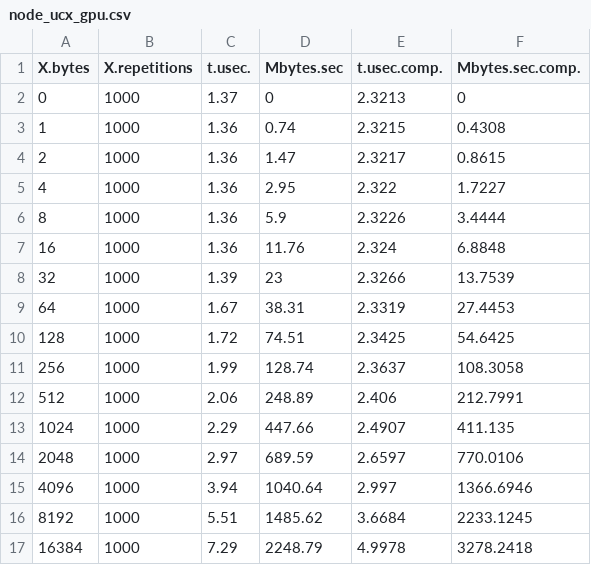
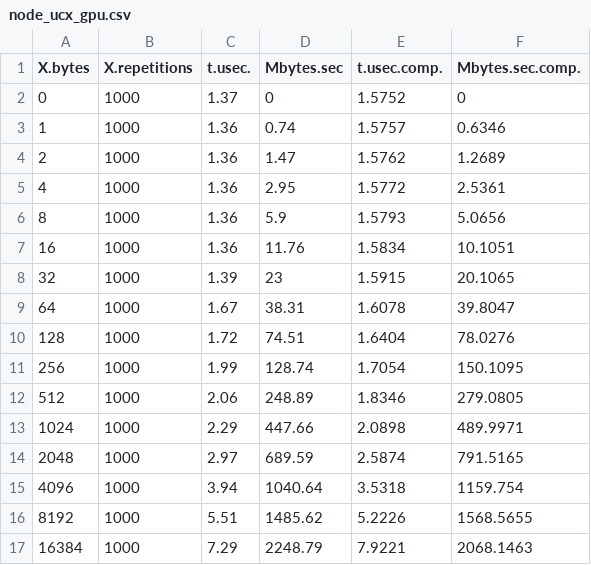
Before and after one commit to erikalena/hpc_assignment1, a CSV file: section2/csv/node_ucx_gpu.csv, drawn as a sheet; only a part is shown; the diff covers the shown part only.

```diff
--- a/section2/csv/node_ucx_gpu.csv
+++ b/section2/csv/node_ucx_gpu.csv
@@ -1,17 +1,17 @@
 X.bytes,X.repetitions,t.usec.,Mbytes.sec,t.usec.comp.,Mbytes.sec.comp.
-0,1000,1.37,0,2.3213,0
-1,1000,1.36,0.74,2.3215,0.4308
-2,1000,1.36,1.47,2.3217,0.8615
-4,1000,1.36,2.95,2.322,1.7227
-8,1000,1.36,5.9,2.3226,3.4444
-16,1000,1.36,11.76,2.324,6.8848
-32,1000,1.39,23,2.3266,13.7539
-64,1000,1.67,38.31,2.3319,27.4453
-128,1000,1.72,74.51,2.3425,54.6425
-256,1000,1.99,128.74,2.3637,108.3058
-512,1000,2.06,248.89,2.406,212.7991
-1024,1000,2.29,447.66,2.4907,411.135
-2048,1000,2.97,689.59,2.6597,770.0106
-4096,1000,3.94,1040.64,2.997,1366.6946
-8192,1000,5.51,1485.62,3.6684,2233.1245
-16384,1000,7.29,2248.79,4.9978,3278.2418
+0,1000,1.37,0,1.5752,0
+1,1000,1.36,0.74,1.5757,0.6346
+2,1000,1.36,1.47,1.5762,1.2689
+4,1000,1.36,2.95,1.5772,2.5361
+8,1000,1.36,5.9,1.5793,5.0656
+16,1000,1.36,11.76,1.5834,10.1051
+32,1000,1.39,23,1.5915,20.1065
+64,1000,1.67,38.31,1.6078,39.8047
+128,1000,1.72,74.51,1.6404,78.0276
+256,1000,1.99,128.74,1.7054,150.1095
+512,1000,2.06,248.89,1.8346,279.0805
+1024,1000,2.29,447.66,2.0898,489.9971
+2048,1000,2.97,689.59,2.5874,791.5165
+4096,1000,3.94,1040.64,3.5318,1159.754
+8192,1000,5.51,1485.62,5.2226,1568.5655
+16384,1000,7.29,2248.79,7.9221,2068.1463
```
Also changed, not shown: 16 edited cells elsewhere in this file, section2/csv/core_vader_gpu.csv, section2/csv/intel_core_shm_gpu.csv, 36 other files.
